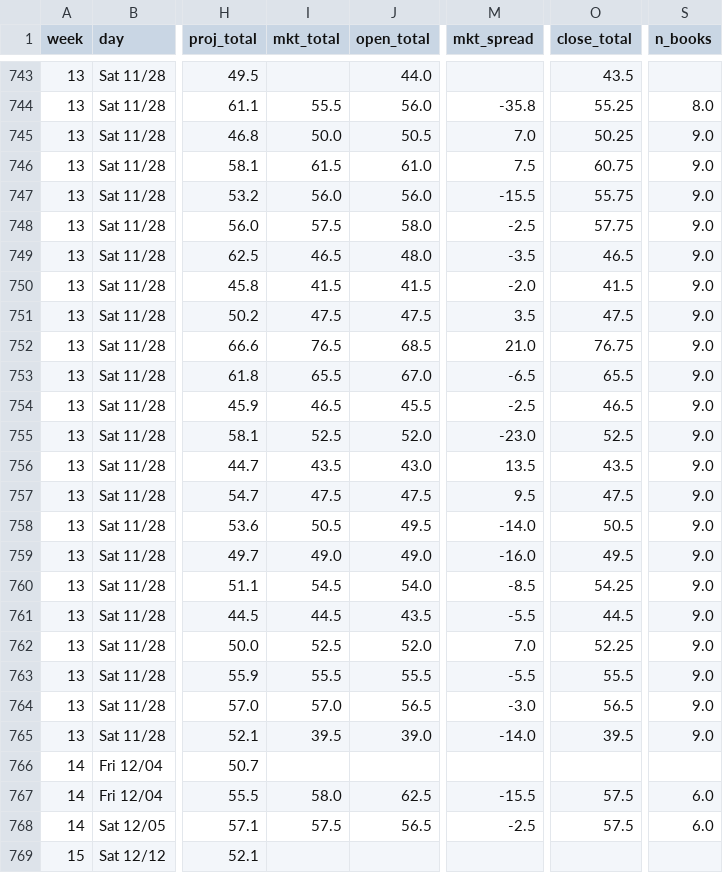
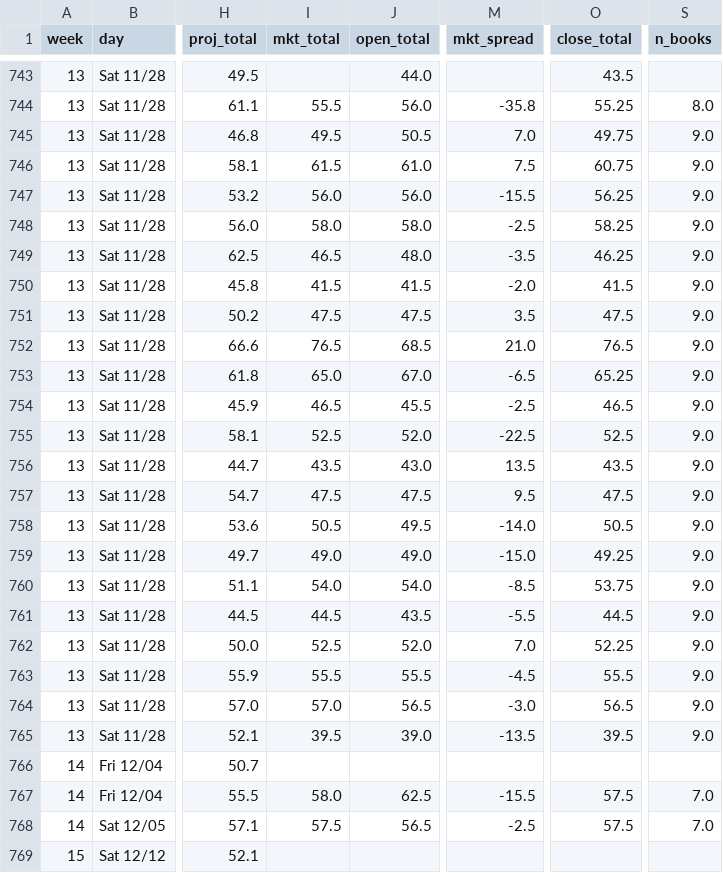
Before and after one commit to aberni03/ncaaf-totals-edge, a CSV file: out/slate.csv, drawn as a sheet; only a part is shown, gaps mark what is left out; the diff covers the shown part only; the diff names each change by its address in the sheet, - before the commit and + after, or states it on an @@ line.

```diff
--- a/out/slate.csv
+++ b/out/slate.csv
-I745 (mkt_total): 50.0
+I745 (mkt_total): 49.5
-O745 (close_total): 50.25
+O745 (close_total): 49.75
-O747 (close_total): 55.75
+O747 (close_total): 56.25
-I748 (mkt_total): 57.5
+I748 (mkt_total): 58.0
-O748 (close_total): 57.75
+O748 (close_total): 58.25
-O749 (close_total): 46.5
+O749 (close_total): 46.25
-O752 (close_total): 76.75
+O752 (close_total): 76.5
-I753 (mkt_total): 65.5
+I753 (mkt_total): 65.0
-O753 (close_total): 65.5
+O753 (close_total): 65.25
-M755 (mkt_spread): -23.0
+M755 (mkt_spread): -22.5
-M759 (mkt_spread): -16.0
+M759 (mkt_spread): -15.0
-O759 (close_total): 49.5
+O759 (close_total): 49.25
-I760 (mkt_total): 54.5
+I760 (mkt_total): 54.0
-O760 (close_total): 54.25
+O760 (close_total): 53.75
-M763 (mkt_spread): -5.5
+M763 (mkt_spread): -4.5
-M765 (mkt_spread): -14.0
+M765 (mkt_spread): -13.5
-S767:S768 (n_books): 6.0
+S767:S768 (n_books): 7.0
```
Also changed, not shown: 39 moved rows and 57 edited cells elsewhere in this file, out/odds_snapshots.csv, out/picks_log.csv, 5 other files.
